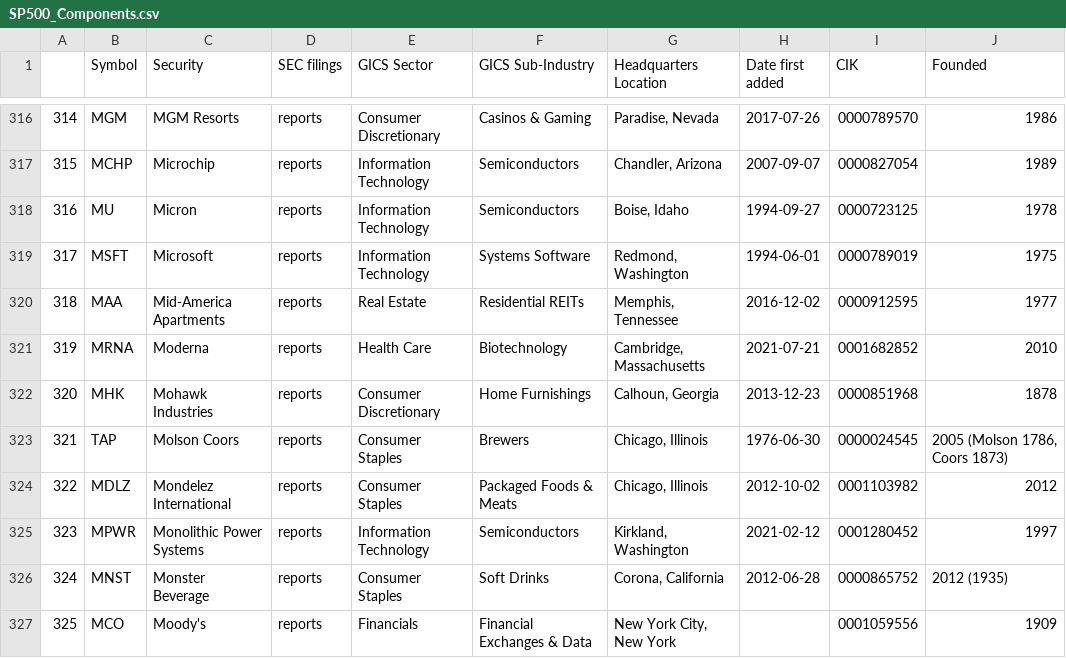
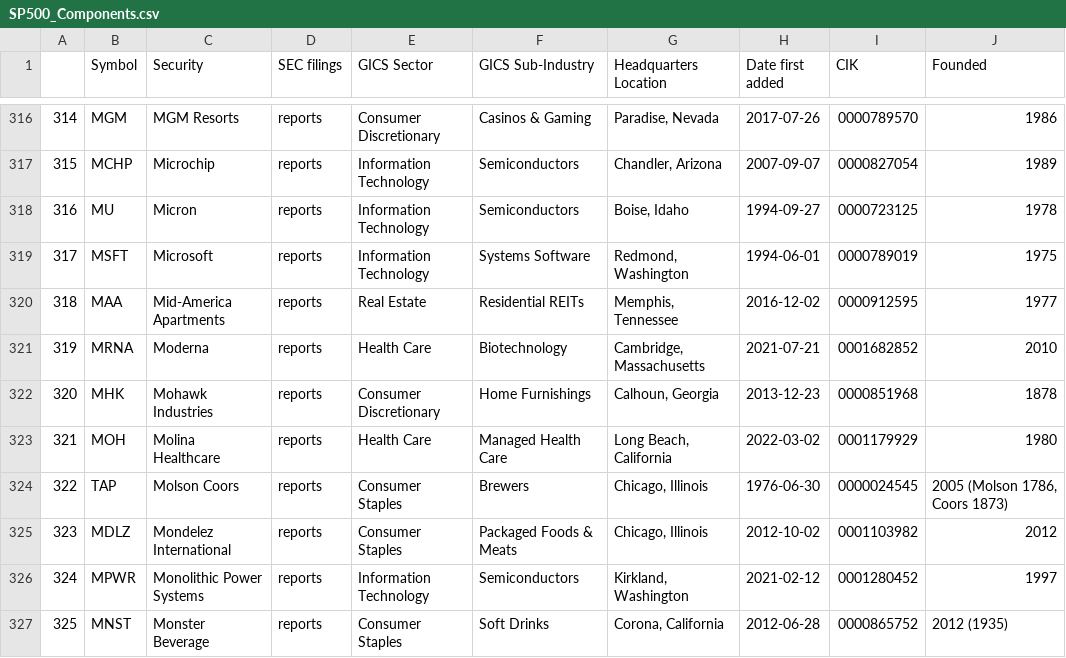
Before and after one commit to vvelicu/s-p500, a CSV file: data/SP500_Components.csv, drawn as a sheet; only a part is shown, gaps mark what is left out; the shorter side is filled out with more unchanged rows; addresses are those after the commit; the diff names each change by its address in the sheet, - before the commit and + after, or states it on an @@ line.

```diff
--- a/data/SP500_Components.csv
+++ b/data/SP500_Components.csv
+row 323: 321 | MOH | Molina Healthcare | reports | Health Care | Managed Health Care | Long Beach, California | 2022-03-02 | 0001179929 | 1980
@@ column A renumbered from row 324 down @@
```
